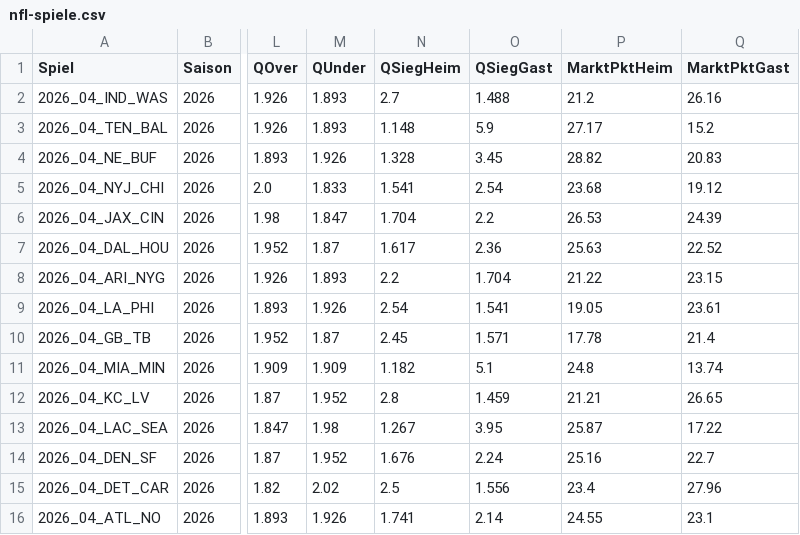
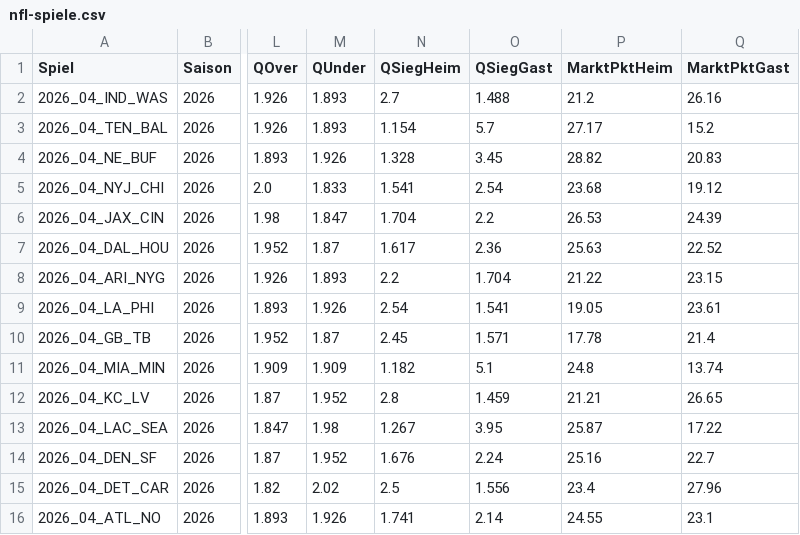
Before and after one commit to gobitodic0007-hash/Wettmodell, a CSV file: daten/nfl-spiele.csv, drawn as a sheet; only a part is shown, gaps mark what is left out; the diff names each change by its address in the sheet, - before the commit and + after, or states it on an @@ line.

```diff
--- a/daten/nfl-spiele.csv
+++ b/daten/nfl-spiele.csv
-N3 (QSiegHeim): 1.148
+N3 (QSiegHeim): 1.154
-O3 (QSiegGast): 5.9
+O3 (QSiegGast): 5.7
```
Also changed, not shown: daten/nfl-td.csv.
